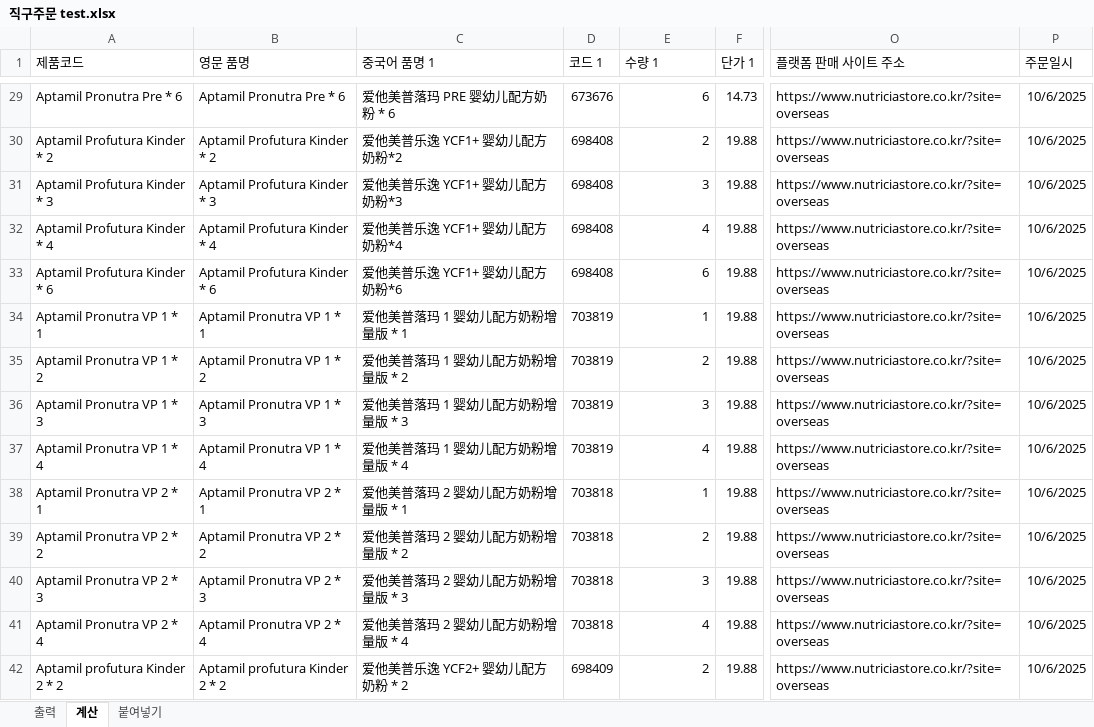
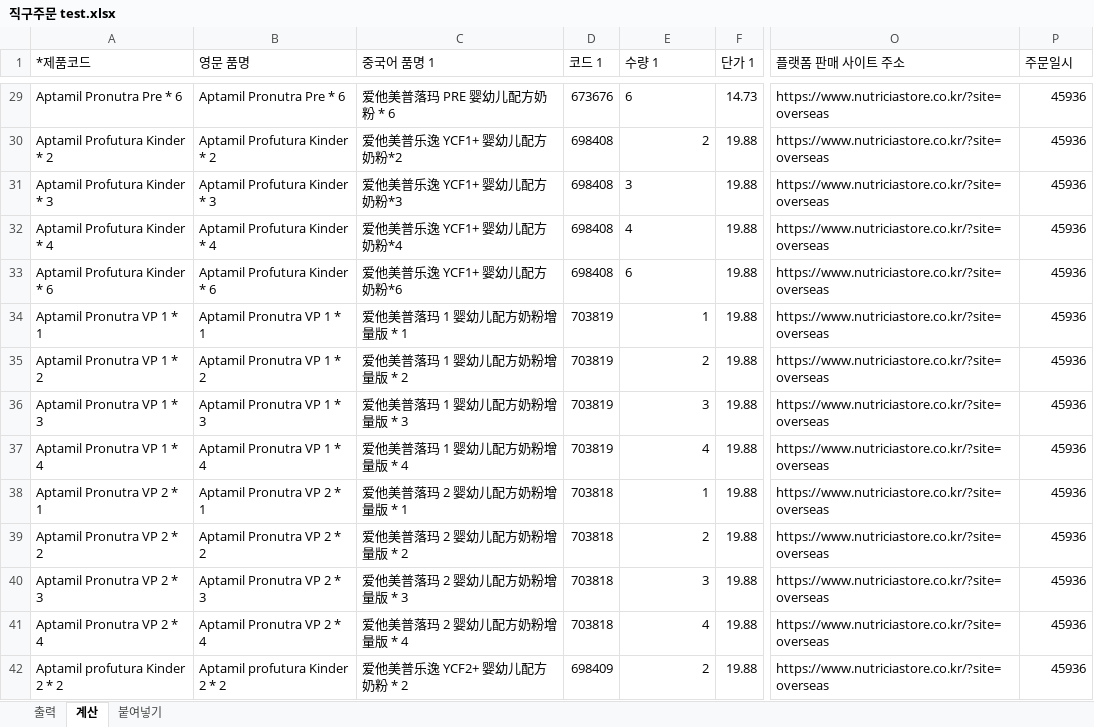
Before and after one commit to park-jjong/EIBE_SCM_pr, an Excel workbook: 회사 요청 엑셀/직구주문 test.xlsx, sheet 계산, drawn as a sheet; only a part is shown, gaps mark what is left out; values as stored, in another font and other column widths than the file's, no borders; table styles not drawn; the diff covers the shown part only; the diff names each change by its address in the sheet, - before the commit and + after, or states it on an @@ line.

```diff
--- a/회사 요청 엑셀/직구주문 test.xlsx (sheet 계산)
+++ b/회사 요청 엑셀/직구주문 test.xlsx (sheet 계산)
-A1: 제품코드
+A1: *제품코드
-E29 alignment: right
+E29 alignment: left
-P29:P42 (주문일시): 10/6/2025
+P29:P42 (주문일시): 45936
-E31:E33 alignment: right
+E31:E33 alignment: left
```
Also changed, not shown: 108 edited cells and cell formats elsewhere in this sheet, sheet 출력, sheet 붙여넣기, 1 other file.
